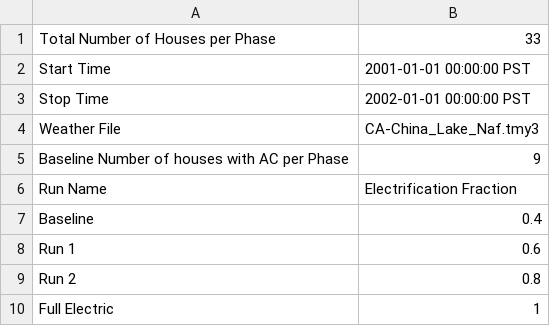
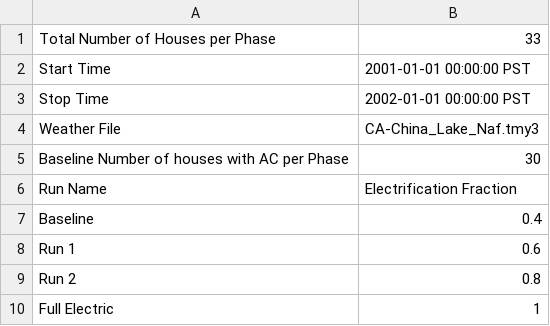
Before and after one commit to HectorTR/electrification_study, a CSV file: config/simulation_configuration.csv, drawn as a sheet.

Commit message:
China Lake ENERGY W/AC

```diff
--- a/config/simulation_configuration.csv
+++ b/config/simulation_configuration.csv
@@ -4,3 +4,3 @@ Stop Time,2002-01-01 00:00:00 PST
 Weather File,CA-China_Lake_Naf.tmy3
-Baseline Number of houses with AC per Phase,9
+Baseline Number of houses with AC per Phase,30
 Run Name,Electrification Fraction
```
